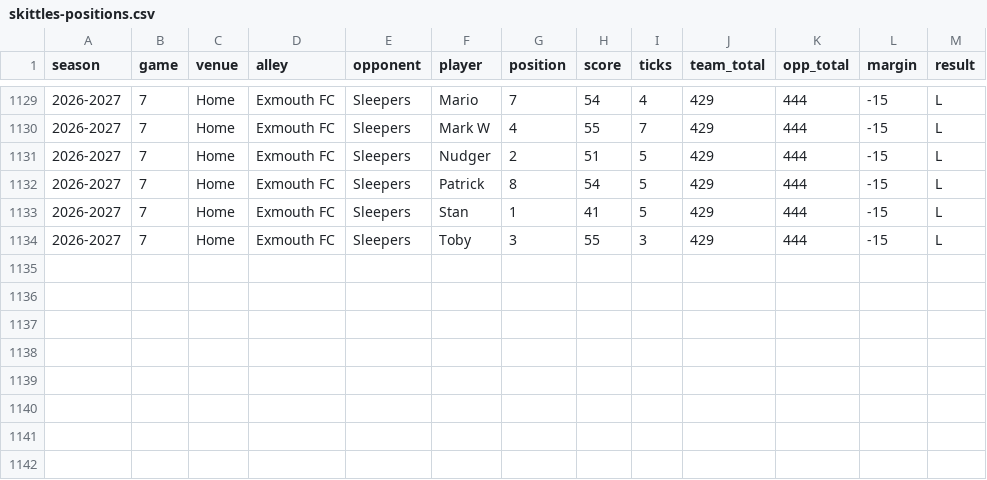
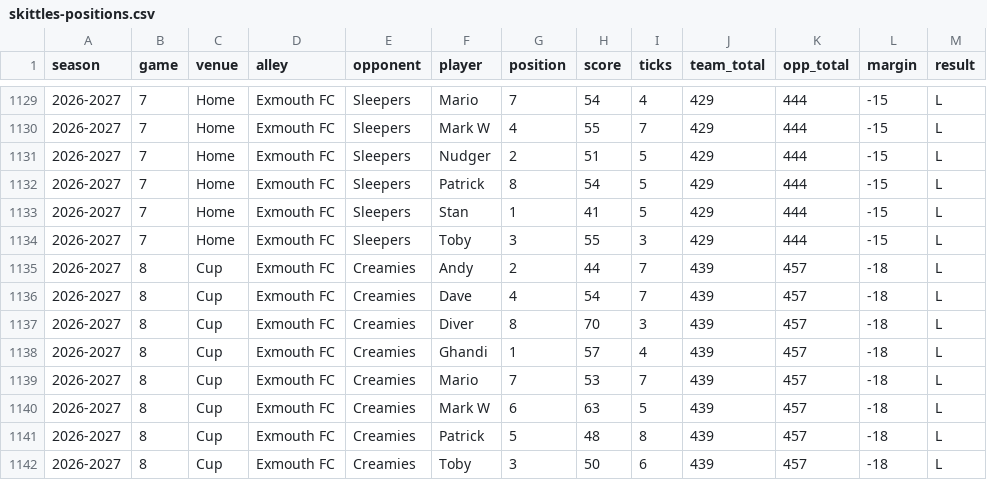
Before and after one commit to WarriorStatto/Warrior-Stats, a CSV file: skittles-positions.csv, drawn as a sheet; only a part is shown, gaps mark what is left out.

```diff
--- a/skittles-positions.csv
+++ b/skittles-positions.csv
@@ -1134 +1134,9 @@ season,game,venue,alley,opponent,player,position,score,ticks,team_total,opp_tota
 2026-2027,7,Home,Exmouth FC,Sleepers,Toby,3,55,3,429,444,-15,L
+2026-2027,8,Cup,Exmouth FC,Creamies,Andy,2,44,7,439,457,-18,L
+2026-2027,8,Cup,Exmouth FC,Creamies,Dave,4,54,7,439,457,-18,L
+2026-2027,8,Cup,Exmouth FC,Creamies,Diver,8,70,3,439,457,-18,L
+2026-2027,8,Cup,Exmouth FC,Creamies,Ghandi,1,57,4,439,457,-18,L
+2026-2027,8,Cup,Exmouth FC,Creamies,Mario,7,53,7,439,457,-18,L
+2026-2027,8,Cup,Exmouth FC,Creamies,Mark W,6,63,5,439,457,-18,L
+2026-2027,8,Cup,Exmouth FC,Creamies,Patrick,5,48,8,439,457,-18,L
+2026-2027,8,Cup,Exmouth FC,Creamies,Toby,3,50,6,439,457,-18,L
```
Also changed, not shown: skittles-import.csv, skittles-legs.csv, 1 other file.
